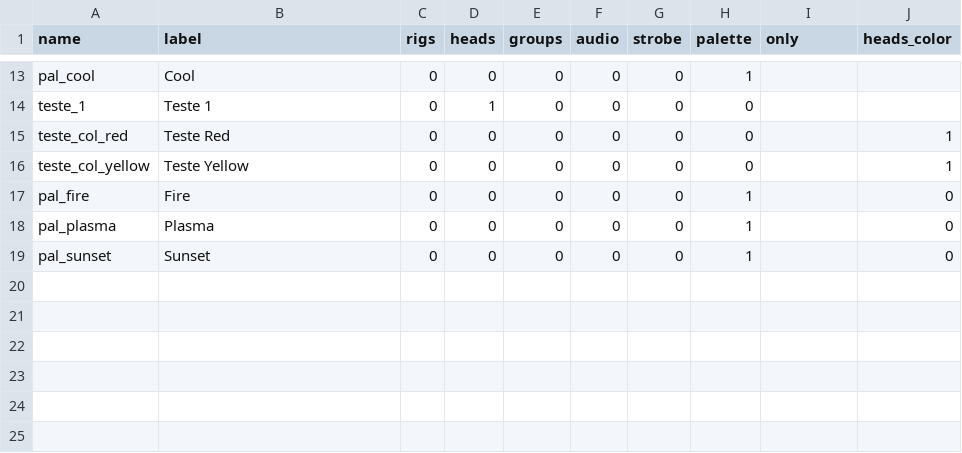
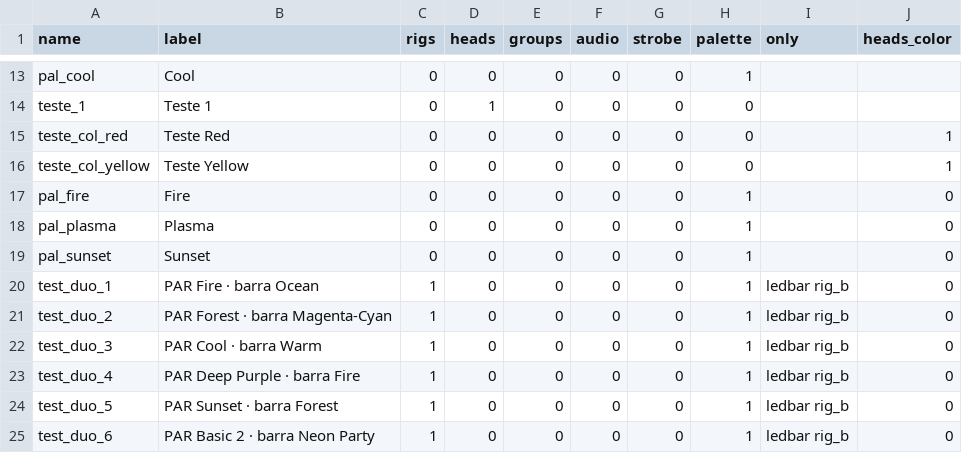
Before and after one commit to vsvisualsubstance-source/TD4DMX, a TSV file: project1/show/scenes.tsv, drawn as a sheet; only a part is shown, gaps mark what is left out.

```diff
--- a/project1/show/scenes.tsv
+++ b/project1/show/scenes.tsv
@@ -19 +19,7 @@ pal_plasma	Plasma	0	0	0	0	0	1		0
 pal_sunset	Sunset	0	0	0	0	0	1		0
+test_duo_1	PAR Fire · barra Ocean	1	0	0	0	0	1	ledbar rig_b	0
+test_duo_2	PAR Forest · barra Magenta-Cyan	1	0	0	0	0	1	ledbar rig_b	0
+test_duo_3	PAR Cool · barra Warm	1	0	0	0	0	1	ledbar rig_b	0
+test_duo_4	PAR Deep Purple · barra Fire	1	0	0	0	0	1	ledbar rig_b	0
+test_duo_5	PAR Sunset · barra Forest	1	0	0	0	0	1	ledbar rig_b	0
+test_duo_6	PAR Basic 2 · barra Neon Party	1	0	0	0	0	1	ledbar rig_b	0
```
Also changed, not shown: project1/dmx_patch/fixtures.tsv, project1/dmx_patch/ports.tsv, 14 other files.
